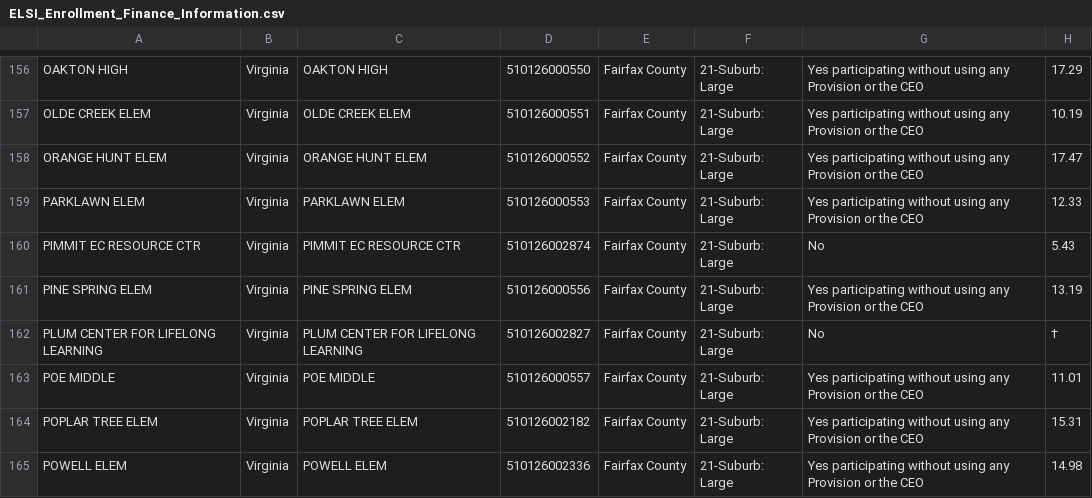
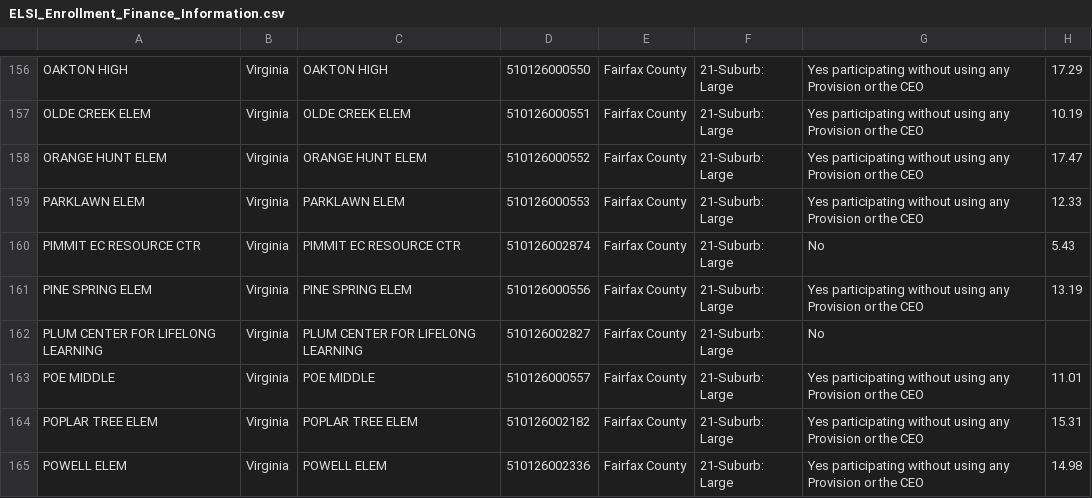
Before and after one commit to ns5ub/SOLRegressionDataCleanup, a CSV file: NEW_BY_SCHOOL/data/ELSI_Enrollment_Finance_Information.csv, drawn as a sheet; only a part is shown, gaps mark what is left out; the diff covers the shown part only.

Commit message:
potential new data

```diff
--- a/NEW_BY_SCHOOL/data/ELSI_Enrollment_Finance_Information.csv
+++ b/NEW_BY_SCHOOL/data/ELSI_Enrollment_Finance_Information.csv
@@ -161,3 +161,3 @@ PIMMIT EC RESOURCE CTR,Virginia,PIMMIT EC RESOURCE CTR,510126002874,Fairfax Coun
 PINE SPRING ELEM,Virginia,PINE SPRING ELEM,510126000556,Fairfax County,21-Suburb: Large,Yes participating without using any Provision or the CEO,13.19
-PLUM CENTER FOR LIFELONG LEARNING,Virginia,PLUM CENTER FOR LIFELONG LEARNING,510126002827,Fairfax County,21-Suburb: Large,No,†
+PLUM CENTER FOR LIFELONG LEARNING,Virginia,PLUM CENTER FOR LIFELONG LEARNING,510126002827,Fairfax County,21-Suburb: Large,No,
 POE MIDDLE,Virginia,POE MIDDLE,510126000557,Fairfax County,21-Suburb: Large,Yes participating without using any Provision or the CEO,11.01
```
Also changed, not shown: 21 edited cells elsewhere in this file, 4 other files.
